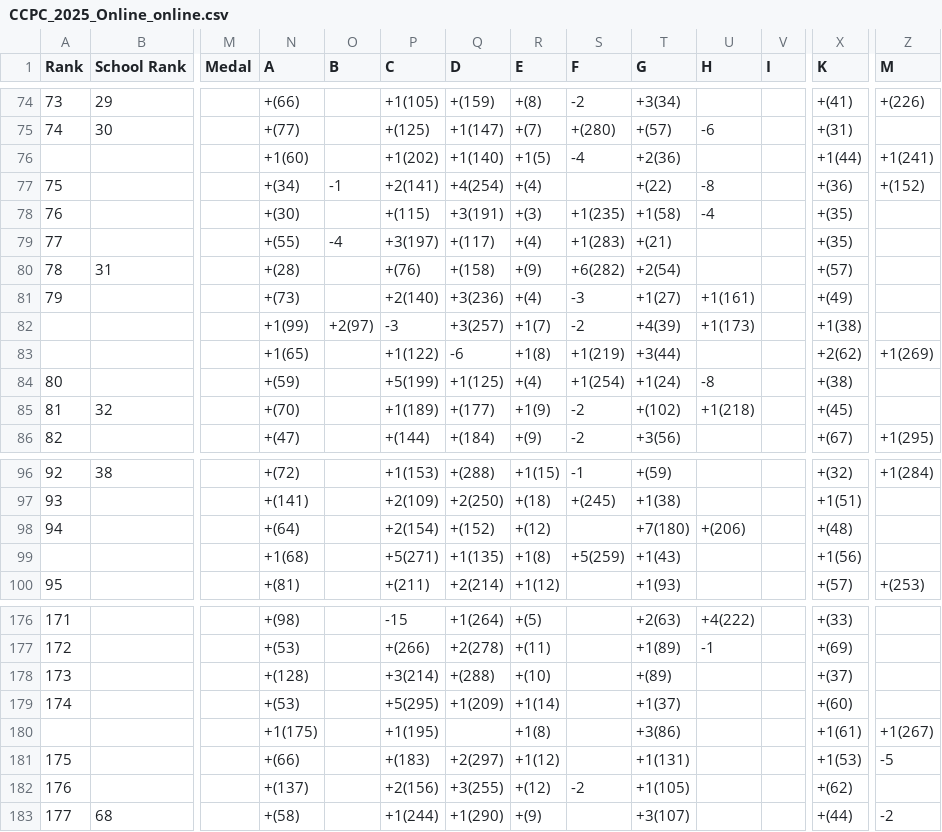
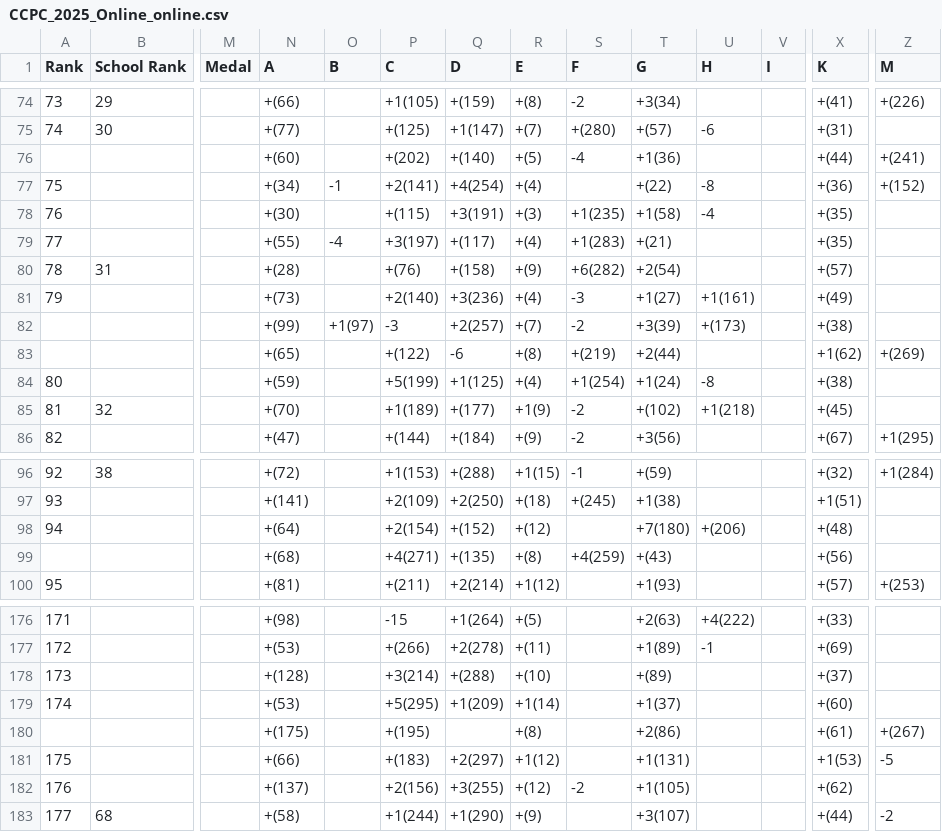
Before and after one commit to JunjieCharles/xcpc-standings, a CSV file: data/merged/csv/CCPC_2025_Online_online.csv, drawn as a sheet; only a part is shown, gaps mark what is left out; the diff covers the shown part only; the diff names each change by its address in the sheet, - before the commit and + after, or states it on an @@ line.

```diff
--- a/data/merged/csv/CCPC_2025_Online_online.csv
+++ b/data/merged/csv/CCPC_2025_Online_online.csv
-N76 (A): +1(60)
+N76 (A): +(60)
-P76 (C): +1(202)
+P76 (C): +(202)
-Q76 (D): +1(140)
+Q76 (D): +(140)
-R76 (E): +1(5)
+R76 (E): +(5)
-T76 (G): +2(36)
+T76 (G): +1(36)
-X76 (K): +1(44)
+X76 (K): +(44)
-Z76 (M): +1(241)
+Z76 (M): +(241)
-N82 (A): +1(99)
+N82 (A): +(99)
-O82 (B): +2(97)
+O82 (B): +1(97)
-Q82 (D): +3(257)
+Q82 (D): +2(257)
-R82 (E): +1(7)
+R82 (E): +(7)
-T82 (G): +4(39)
+T82 (G): +3(39)
-U82 (H): +1(173)
+U82 (H): +(173)
-X82 (K): +1(38)
+X82 (K): +(38)
-N83 (A): +1(65)
+N83 (A): +(65)
-P83 (C): +1(122)
+P83 (C): +(122)
-R83 (E): +1(8)
+R83 (E): +(8)
-S83 (F): +1(219)
+S83 (F): +(219)
-T83 (G): +3(44)
+T83 (G): +2(44)
-X83 (K): +2(62)
+X83 (K): +1(62)
-Z83 (M): +1(269)
+Z83 (M): +(269)
-N99 (A): +1(68)
+N99 (A): +(68)
-P99 (C): +5(271)
+P99 (C): +4(271)
-Q99 (D): +1(135)
+Q99 (D): +(135)
-R99 (E): +1(8)
+R99 (E): +(8)
-S99 (F): +5(259)
+S99 (F): +4(259)
-T99 (G): +1(43)
+T99 (G): +(43)
-X99 (K): +1(56)
+X99 (K): +(56)
-N180 (A): +1(175)
+N180 (A): +(175)
-P180 (C): +1(195)
+P180 (C): +(195)
-R180 (E): +1(8)
+R180 (E): +(8)
-T180 (G): +3(86)
+T180 (G): +2(86)
-X180 (K): +1(61)
+X180 (K): +(61)
-Z180 (M): +1(267)
+Z180 (M): +(267)
```
Also changed, not shown: 24 edited cells elsewhere in this file, data/merged/csv/CCPC_2025_Final_final.csv, data/merged/csv/CCPC_2025_Girls_girls.csv, 20 other files.
